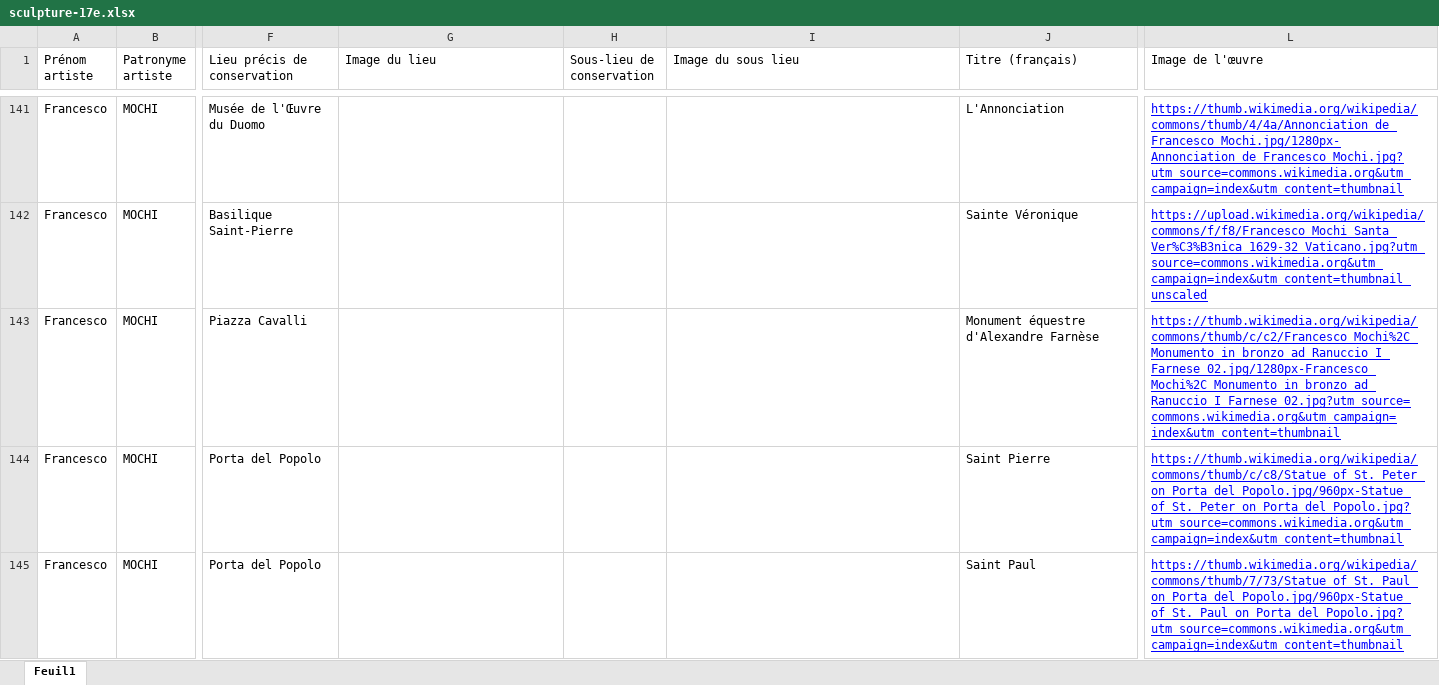
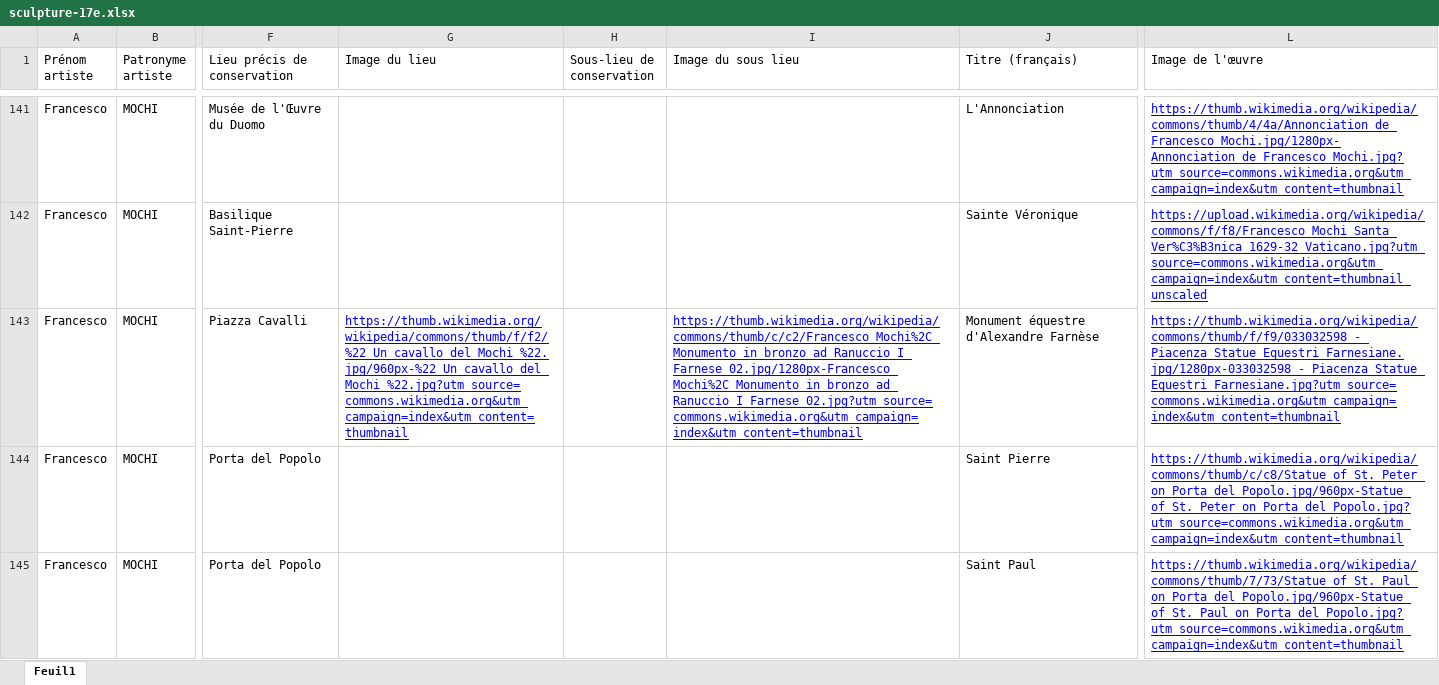
Before and after one commit to stassi-tech/art, an Excel workbook: quizzes/sculpture-17e.xlsx, sheet Feuil1, drawn as a sheet; only a part is shown, gaps mark what is left out; values as stored, in another font and other column widths than the file's, no borders; the diff covers the shown part only; the diff names each change by its address in the sheet, - before the commit and + after, or states it on an @@ line.

Commit message:
Add files via upload

```diff
--- a/quizzes/sculpture-17e.xlsx (sheet Feuil1)
+++ b/quizzes/sculpture-17e.xlsx (sheet Feuil1)
-G143 (Image du lieu): (empty)
+G143 (Image du lieu): https://thumb.wikimedia.org/wikipedia/commons/thumb/f/f2/%22_Un_cavallo_del_Mochi_%22.jpg/960px-%22_Un_cavallo_del_Mochi_%22.jpg?utm_source=commons.wikimedia.org&utm_campaign=index&utm_content=thumbnail
-I143 (Image du sous lieu): (empty)
+I143 (Image du sous lieu): https://thumb.wikimedia.org/wikipedia/commons/thumb/c/c2/Francesco_Mochi%2C_Monumento_in_bronzo_ad_Ranuccio_I_Farnese_02.jpg/1280px-Francesco_Mochi%2C_Monumento_in_bronzo_ad_Ranuccio_I_Farnese_02.jpg?utm_source=commons.wikimedia.org&utm_campaign=index&utm_content=thumbnail
-L143 (Image de l'œuvre): https://thumb.wikimedia.org/wikipedia/commons/thumb/c/c2/Francesco_Mochi%2C_Monumento_in_bronzo_ad_Ranuccio_I_Farnese_02.jpg/1280px-Francesco_Mochi%2C_Monumento_in_bronzo_ad_Ranuccio_I_Farnese_02.jpg?utm_source=commons.wikimedia.org&utm_campaign=index&utm_content=thumbnail
+L143 (Image de l'œuvre): https://thumb.wikimedia.org/wikipedia/commons/thumb/f/f9/033032598_-_Piacenza_Statue_Equestri_Farnesiane.jpg/1280px-033032598_-_Piacenza_Statue_Equestri_Farnesiane.jpg?utm_source=commons.wikimedia.org&utm_campaign=index&utm_content=thumbnail
```
Also changed, not shown: 1 edited cell elsewhere in this sheet.
